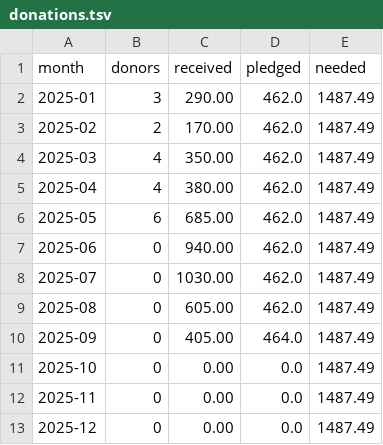
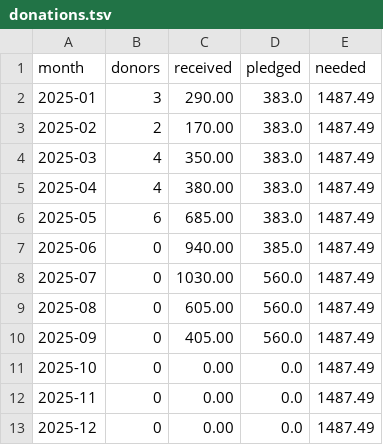
Before and after one commit to CultivationSpace/donations, a TSV file: web/donations.tsv, drawn as a sheet.

Commit message:
Update donations.tsv

```diff
--- a/web/donations.tsv
+++ b/web/donations.tsv
@@ -1,11 +1,11 @@
 month	donors	received	pledged	needed
-2025-01	3	290.00	462.0	1487.49
-2025-02	2	170.00	462.0	1487.49
-2025-03	4	350.00	462.0	1487.49
-2025-04	4	380.00	462.0	1487.49
-2025-05	6	685.00	462.0	1487.49
-2025-06	0	940.00	462.0	1487.49
-2025-07	0	1030.00	462.0	1487.49
-2025-08	0	605.00	462.0	1487.49
-2025-09	0	405.00	464.0	1487.49
+2025-01	3	290.00	383.0	1487.49
+2025-02	2	170.00	383.0	1487.49
+2025-03	4	350.00	383.0	1487.49
+2025-04	4	380.00	383.0	1487.49
+2025-05	6	685.00	383.0	1487.49
+2025-06	0	940.00	385.0	1487.49
+2025-07	0	1030.00	560.0	1487.49
+2025-08	0	605.00	560.0	1487.49
+2025-09	0	405.00	560.0	1487.49
 2025-10	0	0.00	0.0	1487.49
```
